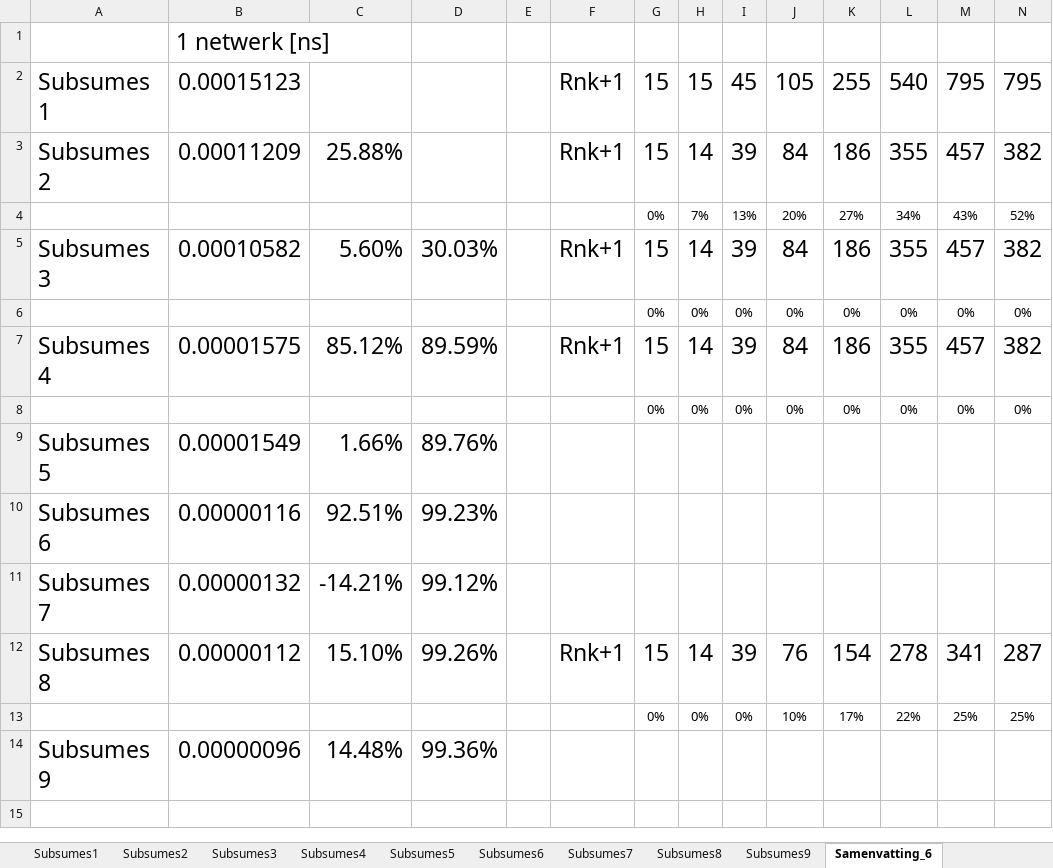
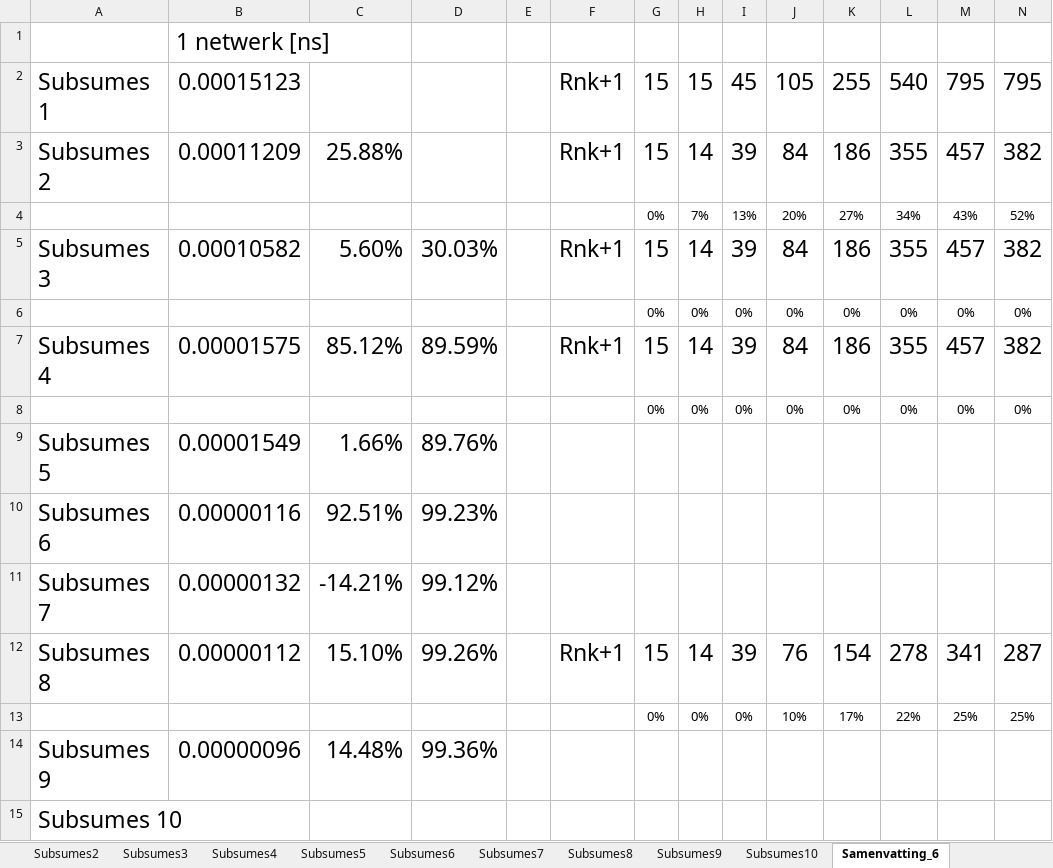
Before and after one commit to mdekempeneer/Research-Optimal-Size-Sorting-Networks, an Excel workbook: timeTestPaper.xlsx, sheet Samenvatting_6, drawn as a sheet; only a part is shown; values as stored, in another font and other column widths than the file's, no borders; rows hold the shown columns only; the diff names each change by its address in the sheet, - before the commit and + after, or states it on an @@ line.

Commit message:
Added subsumes10, permutationCount, Iterative vs Recursive, ch9, ...

```diff
--- a/timeTestPaper.xlsx (sheet Samenvatting_6)
+++ b/timeTestPaper.xlsx (sheet Samenvatting_6)
+sheet tab: Subsumes10
+row 15: Subsumes 10
```
Also changed, not shown: sheet Samenvatting_7, other sheet tabs, charts or pictures, 16 other files.
